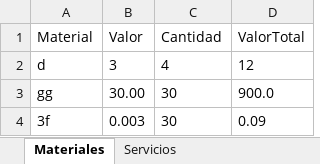
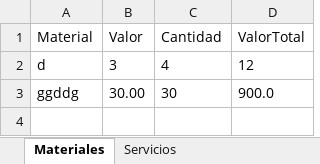
Before and after one commit to Osdamamo/empresajava, an Excel workbook: Pagos.xlsx, sheet Materiales, drawn as a sheet; values as stored, in another font and other column widths than the file's, no borders; the diff names each change by its address in the sheet, - before the commit and + after, or states it on an @@ line.

```diff
--- a/Pagos.xlsx (sheet Materiales)
+++ b/Pagos.xlsx (sheet Materiales)
-A3 (Material): gg
+A3 (Material): ggddg
-row 4: 3f | 0.003 | 30 | 0.09
```
Also changed, not shown: Reportes.xlsx, 1 other file.
